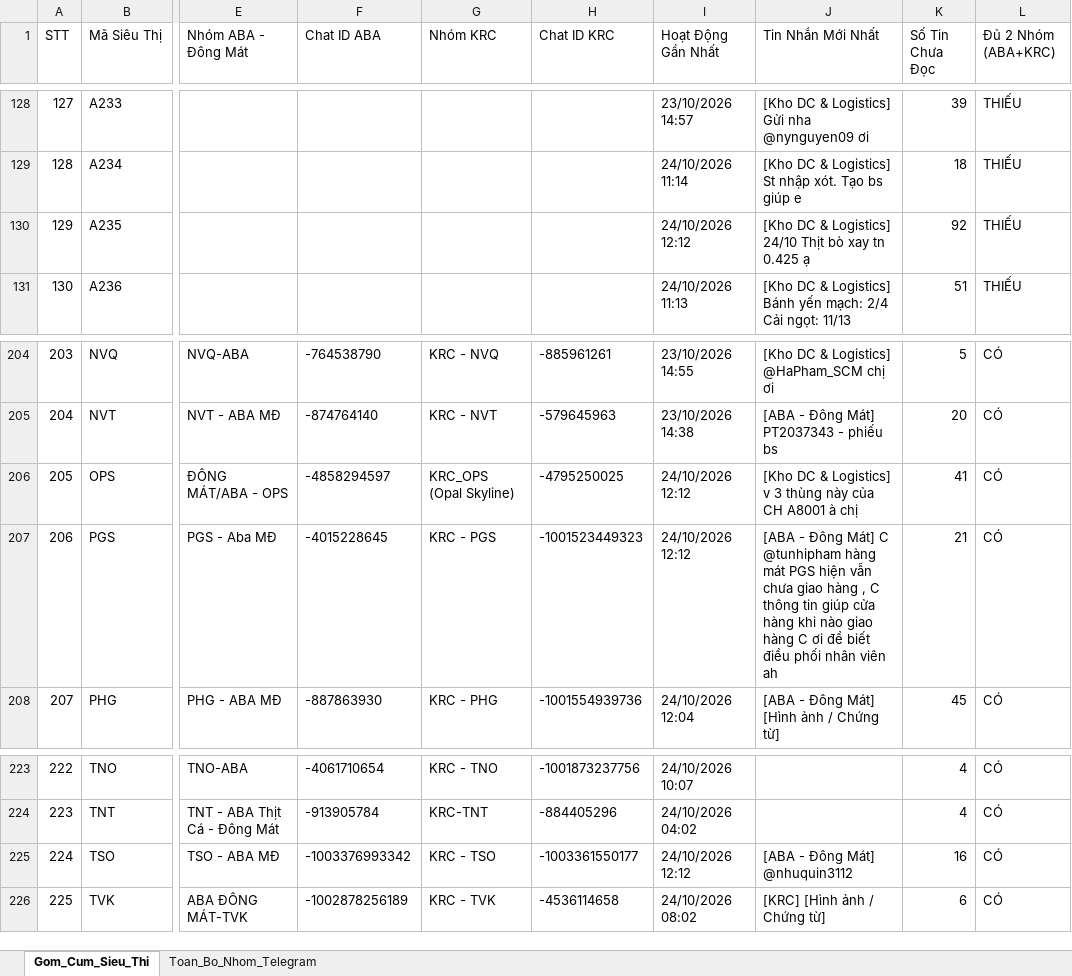
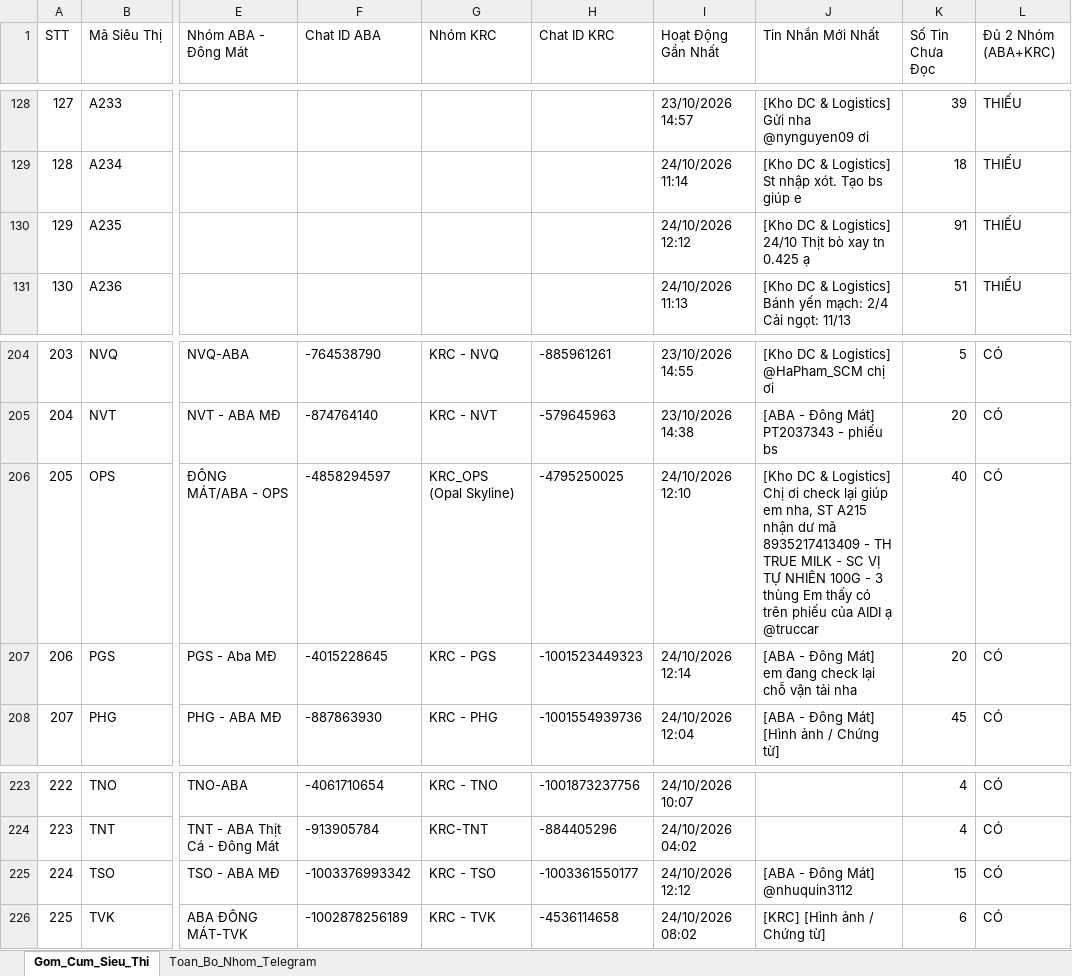
Before and after one commit to aresphamha/Doi_Soat_Dong_Mat, an Excel workbook: Danh_Sach_Group_Telegram_SCM.xlsx, sheet Gom_Cum_Sieu_Thi, drawn as a sheet; only a part is shown, gaps mark what is left out; values as stored, in another font and other column widths than the file's, no borders; the diff names each change by its address in the sheet, - before the commit and + after, or states it on an @@ line.

```diff
--- a/Danh_Sach_Group_Telegram_SCM.xlsx (sheet Gom_Cum_Sieu_Thi)
+++ b/Danh_Sach_Group_Telegram_SCM.xlsx (sheet Gom_Cum_Sieu_Thi)
-K130 (Số Tin Chưa Đọc): 92
+K130 (Số Tin Chưa Đọc): 91
-I206 (Hoạt Động Gần Nhất): 24/10/2026 12:12
+I206 (Hoạt Động Gần Nhất): 24/10/2026 12:10
-J206 (Tin Nhắn Mới Nhất): …& Logistics] v 3 thùng này của CH A8001 à chị
+J206 (Tin Nhắn Mới Nhất): …& Logistics] Chị ơi check lại giúp em nha, ST A215 nhận dư mã 8935217413409 - TH TRUE MILK - SC VỊ TỰ NHIÊN 100G - 3 thùng Em thấy có trên phiếu của AIDI ạ @truccar
-K206 (Số Tin Chưa Đọc): 41
+K206 (Số Tin Chưa Đọc): 40
-I207 (Hoạt Động Gần Nhất): 24/10/2026 12:12
+I207 (Hoạt Động Gần Nhất): 24/10/2026 12:14
-J207 (Tin Nhắn Mới Nhất): …Đông Mát] C @tunhipham hàng mát PGS hiện vẫn chưa giao hàng , C thông tin giúp cửa hàng khi nào giao hàng C ơi để biết điều phối nhân viên ah
+J207 (Tin Nhắn Mới Nhất): …Đông Mát] em đang check lại chỗ vận tải nha
-K207 (Số Tin Chưa Đọc): 21
+K207 (Số Tin Chưa Đọc): 20
-K225 (Số Tin Chưa Đọc): 16
+K225 (Số Tin Chưa Đọc): 15
```
Also changed, not shown: sheet Toan_Bo_Nhom_Telegram, 2 other files.
